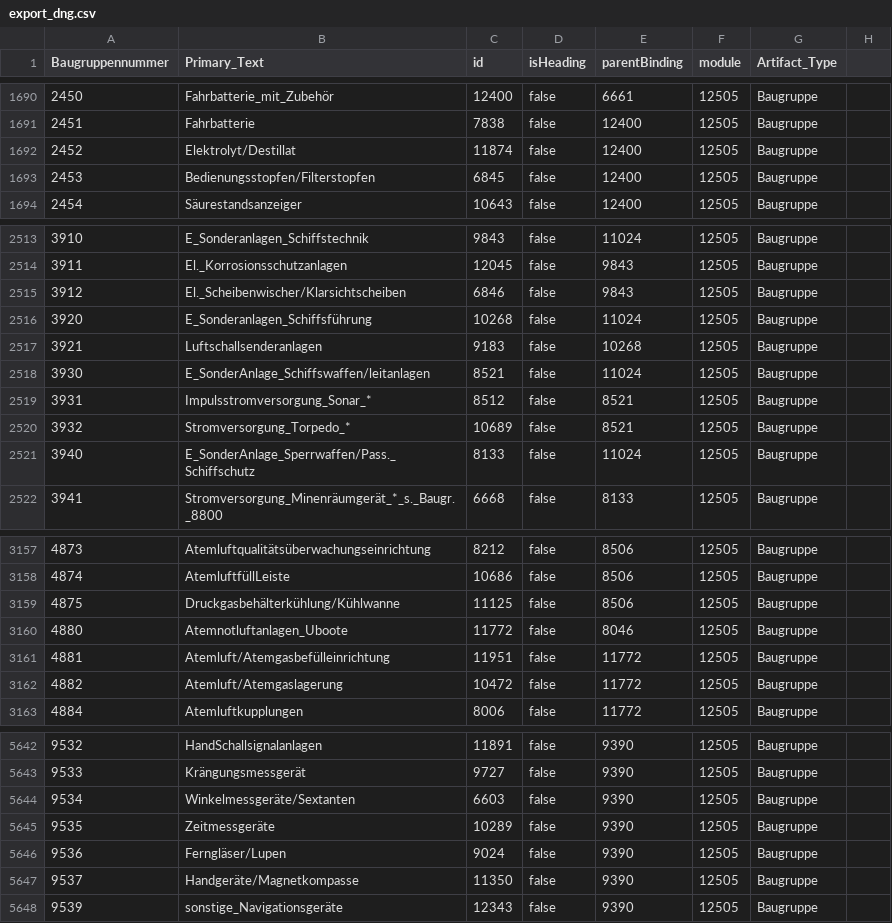
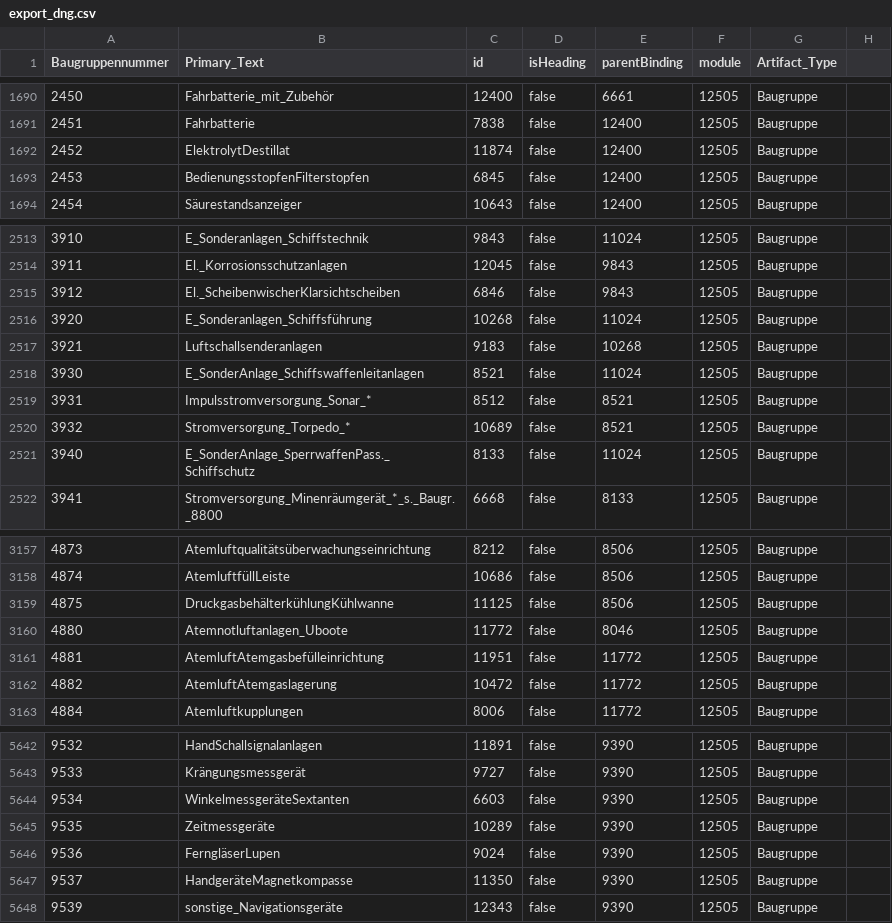
Before and after one commit to kecakmak/Rhp-import, a CSV file: export_dng.csv, drawn as a sheet; only a part is shown, gaps mark what is left out; the diff covers the shown part only.

```diff
--- a/export_dng.csv
+++ b/export_dng.csv
@@ -1691,4 +1691,4 @@ Baugruppennummer,Primary_Text,id,isHeading,parentBinding,module,Artifact_Type
 2451,Fahrbatterie,7838,false,12400,12505,Baugruppe
-2452,Elektrolyt/Destillat,11874,false,12400,12505,Baugruppe
-2453,Bedienungsstopfen/Filterstopfen,6845,false,12400,12505,Baugruppe
+2452,ElektrolytDestillat,11874,false,12400,12505,Baugruppe
+2453,BedienungsstopfenFilterstopfen,6845,false,12400,12505,Baugruppe
 2454,Säurestandsanzeiger,10643,false,12400,12505,Baugruppe
@@ -2514,9 +2514,9 @@ Baugruppennummer,Primary_Text,id,isHeading,parentBinding,module,Artifact_Type
 3911,El._Korrosionsschutzanlagen,12045,false,9843,12505,Baugruppe
-3912,El._Scheibenwischer/Klarsichtscheiben,6846,false,9843,12505,Baugruppe
+3912,El._ScheibenwischerKlarsichtscheiben,6846,false,9843,12505,Baugruppe
 3920,E_Sonderanlagen_Schiffsführung,10268,false,11024,12505,Baugruppe
 3921,Luftschallsenderanlagen,9183,false,10268,12505,Baugruppe
-3930,E_SonderAnlage_Schiffswaffen/leitanlagen,8521,false,11024,12505,Baugruppe
+3930,E_SonderAnlage_Schiffswaffenleitanlagen,8521,false,11024,12505,Baugruppe
 3931,Impulsstromversorgung_Sonar_*,8512,false,8521,12505,Baugruppe
 3932,Stromversorgung_Torpedo_*,10689,false,8521,12505,Baugruppe
-3940,E_SonderAnlage_Sperrwaffen/Pass._Schiffschutz,8133,false,11024,12505,Baugruppe
+3940,E_SonderAnlage_SperrwaffenPass._Schiffschutz,8133,false,11024,12505,Baugruppe
 3941,Stromversorgung_Minenräumgerät_*_s._Baugr._8800,6668,false,8133,12505,Baugruppe
@@ -3158,6 +3158,6 @@ Baugruppennummer,Primary_Text,id,isHeading,parentBinding,module,Artifact_Type
 4874,AtemluftfüllLeiste,10686,false,8506,12505,Baugruppe
-4875,Druckgasbehälterkühlung/Kühlwanne,11125,false,8506,12505,Baugruppe
+4875,DruckgasbehälterkühlungKühlwanne,11125,false,8506,12505,Baugruppe
 4880,Atemnotluftanlagen_Uboote,11772,false,8046,12505,Baugruppe
-4881,Atemluft/Atemgasbefülleinrichtung,11951,false,11772,12505,Baugruppe
-4882,Atemluft/Atemgaslagerung,10472,false,11772,12505,Baugruppe
+4881,AtemluftAtemgasbefülleinrichtung,11951,false,11772,12505,Baugruppe
+4882,AtemluftAtemgaslagerung,10472,false,11772,12505,Baugruppe
 4884,Atemluftkupplungen,8006,false,11772,12505,Baugruppe
@@ -5643,6 +5643,6 @@ Baugruppennummer,Primary_Text,id,isHeading,parentBinding,module,Artifact_Type
 9533,Krängungsmessgerät,9727,false,9390,12505,Baugruppe
-9534,Winkelmessgeräte/Sextanten,6603,false,9390,12505,Baugruppe
+9534,WinkelmessgeräteSextanten,6603,false,9390,12505,Baugruppe
 9535,Zeitmessgeräte,10289,false,9390,12505,Baugruppe
-9536,Ferngläser/Lupen,9024,false,9390,12505,Baugruppe
-9537,Handgeräte/Magnetkompasse,11350,false,9390,12505,Baugruppe
+9536,FerngläserLupen,9024,false,9390,12505,Baugruppe
+9537,HandgeräteMagnetkompasse,11350,false,9390,12505,Baugruppe
 9539,sonstige_Navigationsgeräte,12343,false,9390,12505,Baugruppe
```
Also changed, not shown: 135 edited cells elsewhere in this file, 4 other files.
